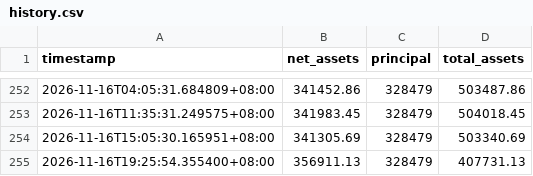
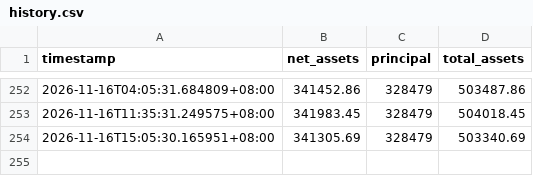
Before and after one commit to Yorinnox/mypushplus, a CSV file: history.csv, drawn as a sheet; only a part is shown, gaps mark what is left out; the diff names each change by its address in the sheet, - before the commit and + after, or states it on an @@ line.

Commit message:
Update history.csv

```diff
--- a/history.csv
+++ b/history.csv
-row 255: 2026-11-16T19:25:54.355400+08:00 | 356911.13 | 328479 | 407731.13
```
